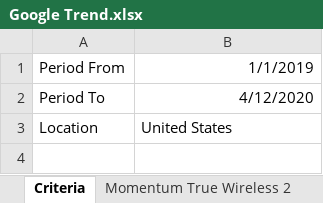
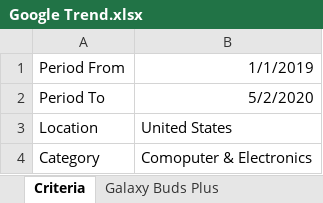
Before and after one commit to datascientistlin/AmazonReviewAnalysis, an Excel workbook: Data/Google Trend.xlsx, sheet Criteria, drawn as a sheet; values as stored, in another font and other column widths than the file's, no borders; the diff names each change by its address in the sheet, - before the commit and + after, or states it on an @@ line.

```diff
--- a/Data/Google Trend.xlsx (sheet Criteria)
+++ b/Data/Google Trend.xlsx (sheet Criteria)
-sheet tab: Momentum True Wireless 2
-B2: 4/12/2020
+B2: 5/2/2020
+row 4: Category | Comoputer & Electronics
```
Also changed, not shown: sheet Galaxy Buds Plus, sheet AirPds Pro, sheet NC 700, sheet WF-1000XM3, sheet Soundcore Liberty Air 2, sheet Free, 3 more sheets, other sheet tabs, 1 other file.
